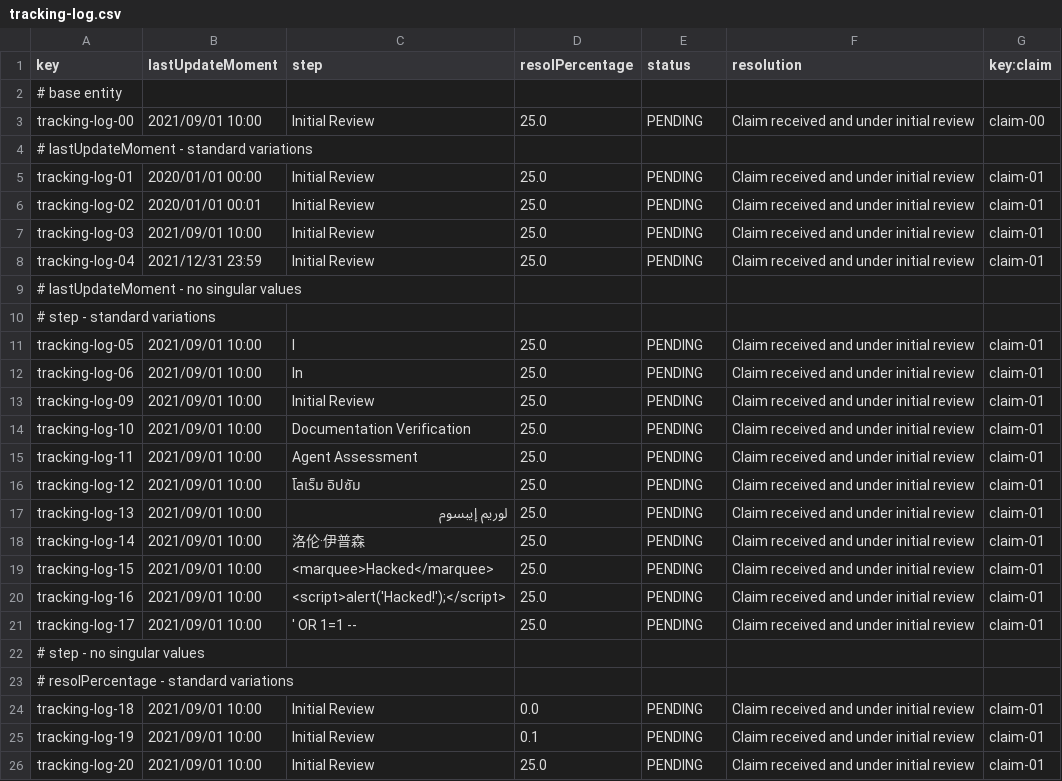
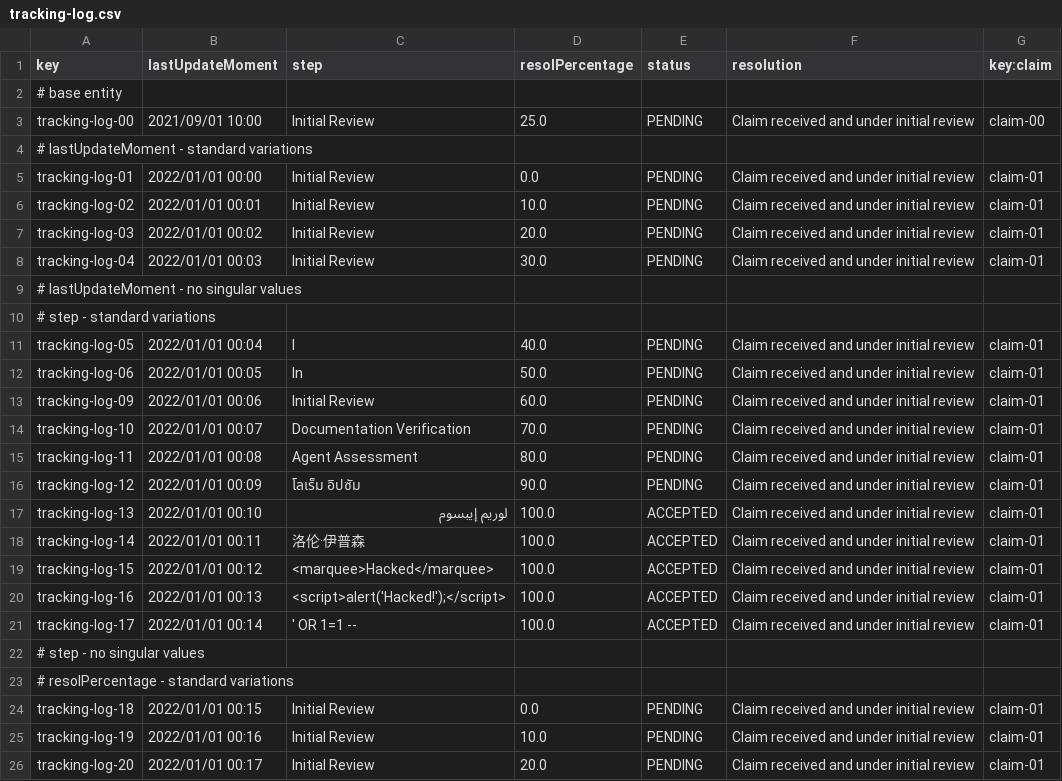
Before and after one commit to DP2-C1-037/Acme-ANS-D04, a CSV file: src/main/resources/WEB-INF/data/sample/tracking-log.csv, drawn as a sheet; only a part is shown; the diff covers the shown part only.

```diff
--- a/src/main/resources/WEB-INF/data/sample/tracking-log.csv
+++ b/src/main/resources/WEB-INF/data/sample/tracking-log.csv
@@ -4,23 +4,23 @@ tracking-log-00,2021/09/01 10:00,Initial Review,25.0,PENDING,Claim received and
 # lastUpdateMoment - standard variations
-tracking-log-01,2020/01/01 00:00,Initial Review,25.0,PENDING,Claim received and under initial review,claim-01
-tracking-log-02,2020/01/01 00:01,Initial Review,25.0,PENDING,Claim received and under initial review,claim-01
-tracking-log-03,2021/09/01 10:00,Initial Review,25.0,PENDING,Claim received and under initial review,claim-01
-tracking-log-04,2021/12/31 23:59,Initial Review,25.0,PENDING,Claim received and under initial review,claim-01
+tracking-log-01,2022/01/01 00:00,Initial Review,0.0,PENDING,Claim received and under initial review,claim-01
+tracking-log-02,2022/01/01 00:01,Initial Review,10.0,PENDING,Claim received and under initial review,claim-01
+tracking-log-03,2022/01/01 00:02,Initial Review,20.0,PENDING,Claim received and under initial review,claim-01
+tracking-log-04,2022/01/01 00:03,Initial Review,30.0,PENDING,Claim received and under initial review,claim-01
 # lastUpdateMoment - no singular values
 # step - standard variations
-tracking-log-05,2021/09/01 10:00,I,25.0,PENDING,Claim received and under initial review,claim-01
-tracking-log-06,2021/09/01 10:00,In,25.0,PENDING,Claim received and under initial review,claim-01
-tracking-log-09,2021/09/01 10:00,Initial Review,25.0,PENDING,Claim received and under initial review,claim-01
-tracking-log-10,2021/09/01 10:00,Documentation Verification,25.0,PENDING,Claim received and under initial review,claim-01
-tracking-log-11,2021/09/01 10:00,Agent Assessment,25.0,PENDING,Claim received and under initial review,claim-01
-tracking-log-12,2021/09/01 10:00,โลเร็ม อิปซัม,25.0,PENDING,Claim received and under initial review,claim-01
-tracking-log-13,2021/09/01 10:00,لوريم إيبسوم,25.0,PENDING,Claim received and under initial review,claim-01
-tracking-log-14,2021/09/01 10:00,洛伦·伊普森,25.0,PENDING,Claim received and under initial review,claim-01
-tracking-log-15,2021/09/01 10:00,<marquee>Hacked</marquee>,25.0,PENDING,Claim received and under initial review,claim-01
-tracking-log-16,2021/09/01 10:00,<script>alert('Hacked!');</script>,25.0,PENDING,Claim received and under initial review,claim-01
-tracking-log-17,2021/09/01 10:00,' OR 1=1 --,25.0,PENDING,Claim received and under initial review,claim-01
+tracking-log-05,2022/01/01 00:04,I,40.0,PENDING,Claim received and under initial review,claim-01
+tracking-log-06,2022/01/01 00:05,In,50.0,PENDING,Claim received and under initial review,claim-01
+tracking-log-09,2022/01/01 00:06,Initial Review,60.0,PENDING,Claim received and under initial review,claim-01
+tracking-log-10,2022/01/01 00:07,Documentation Verification,70.0,PENDING,Claim received and under initial review,claim-01
+tracking-log-11,2022/01/01 00:08,Agent Assessment,80.0,PENDING,Claim received and under initial review,claim-01
+tracking-log-12,2022/01/01 00:09,โลเร็ม อิปซัม,90.0,PENDING,Claim received and under initial review,claim-01
+tracking-log-13,2022/01/01 00:10,لوريم إيبسوم,100.0,ACCEPTED,Claim received and under initial review,claim-01
+tracking-log-14,2022/01/01 00:11,洛伦·伊普森,100.0,ACCEPTED,Claim received and under initial review,claim-01
+tracking-log-15,2022/01/01 00:12,<marquee>Hacked</marquee>,100.0,ACCEPTED,Claim received and under initial review,claim-01
+tracking-log-16,2022/01/01 00:13,<script>alert('Hacked!');</script>,100.0,ACCEPTED,Claim received and under initial review,claim-01
+tracking-log-17,2022/01/01 00:14,' OR 1=1 --,100.0,ACCEPTED,Claim received and under initial review,claim-01
 # step - no singular values
 # resolPercentage - standard variations
-tracking-log-18,2021/09/01 10:00,Initial Review,0.0,PENDING,Claim received and under initial review,claim-01
-tracking-log-19,2021/09/01 10:00,Initial Review,0.1,PENDING,Claim received and under initial review,claim-01
-tracking-log-20,2021/09/01 10:00,Initial Review,25.0,PENDING,Claim received and under initial review,claim-01
+tracking-log-18,2022/01/01 00:15,Initial Review,0.0,PENDING,Claim received and under initial review,claim-01
+tracking-log-19,2022/01/01 00:16,Initial Review,10.0,PENDING,Claim received and under initial review,claim-01
+tracking-log-20,2022/01/01 00:17,Initial Review,20.0,PENDING,Claim received and under initial review,claim-01
```
Also changed, not shown: 5 removed rows and 55 edited cells elsewhere in this file, 8 other files.
